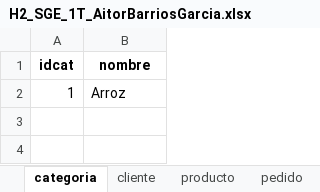
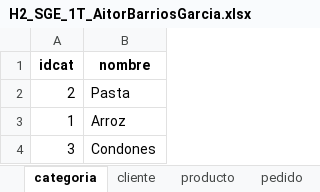
Before and after one commit to AitorBarrios/H2_SistemasGestionEmpresarial_1T_AitorBarriosGarc-a, an Excel workbook: H2_SGE_1T_AitorBarriosGarcia.xlsx, sheet categoria, drawn as a sheet; values as stored, in another font and other column widths than the file's, no borders; the diff names each change by its address in the sheet, - before the commit and + after, or states it on an @@ line.

```diff
--- a/H2_SGE_1T_AitorBarriosGarcia.xlsx (sheet categoria)
+++ b/H2_SGE_1T_AitorBarriosGarcia.xlsx (sheet categoria)
+row 2: 2 | Pasta
+row 4: 3 | Condones
```
Also changed, not shown: sheet cliente, sheet pedido, sheet detalle, sheet producto, 28 other files.
